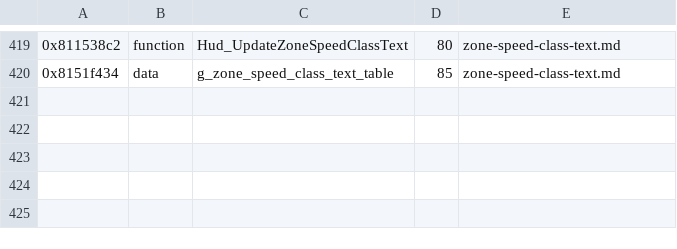
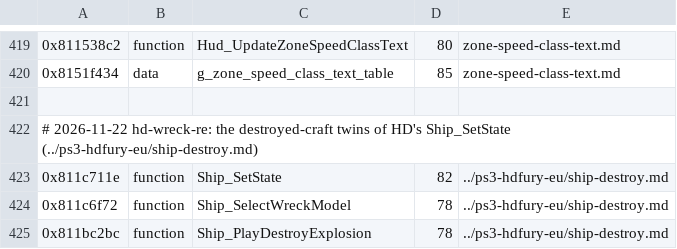
Before and after one commit to topaxi/OpenAntiGrav, a TSV file: docs/ghidra/functions/vita-2048-eu-v104/names.tsv, drawn as a sheet; only a part is shown, gaps mark what is left out; the diff names each change by its address in the sheet, - before the commit and + after, or states it on an @@ line.

```diff
--- a/docs/ghidra/functions/vita-2048-eu-v104/names.tsv
+++ b/docs/ghidra/functions/vita-2048-eu-v104/names.tsv
+row 421: (empty)
+row 422: # 2026-11-22 hd-wreck-re: the destroyed-craft twins of HD's Ship_SetState (../ps3-hdfury-eu/ship-destroy.md)
+row 423: 0x811c711e | function | Ship_SetState | 82 | ../ps3-hdfury-eu/ship-destroy.md
+row 424: 0x811c6f72 | function | Ship_SelectWreckModel | 78 | ../ps3-hdfury-eu/ship-destroy.md
+row 425: 0x811bc2bc | function | Ship_PlayDestroyExplosion | 78 | ../ps3-hdfury-eu/ship-destroy.md
```
Also changed, not shown: docs/ghidra/functions/ps3-hdfury-eu/names.tsv, docs/ghidra/functions/ps4-omega-eu/names.tsv, 1 other file.
